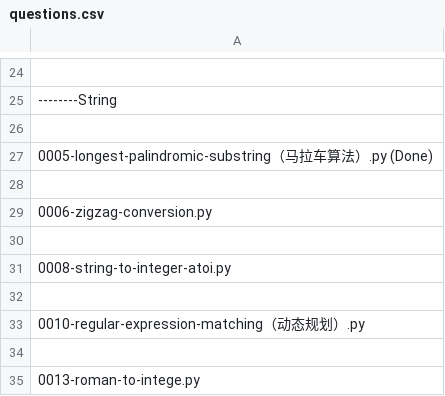
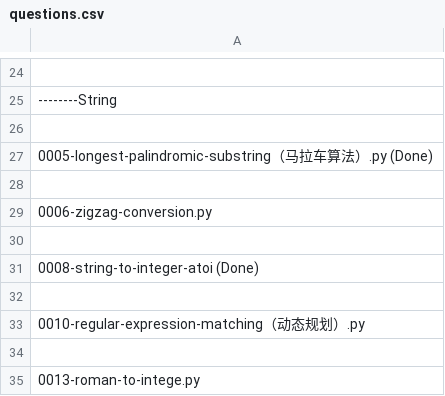
Before and after one commit to RicoJia/Leetcode, a CSV file: questions.csv, drawn as a sheet; only a part is shown, gaps mark what is left out.

```diff
--- a/questions.csv
+++ b/questions.csv
@@ -30,3 +30,3 @@
 
-    0008-string-to-integer-atoi.py
+    0008-string-to-integer-atoi (Done)
 
```
Also changed, not shown: 3 other files.
